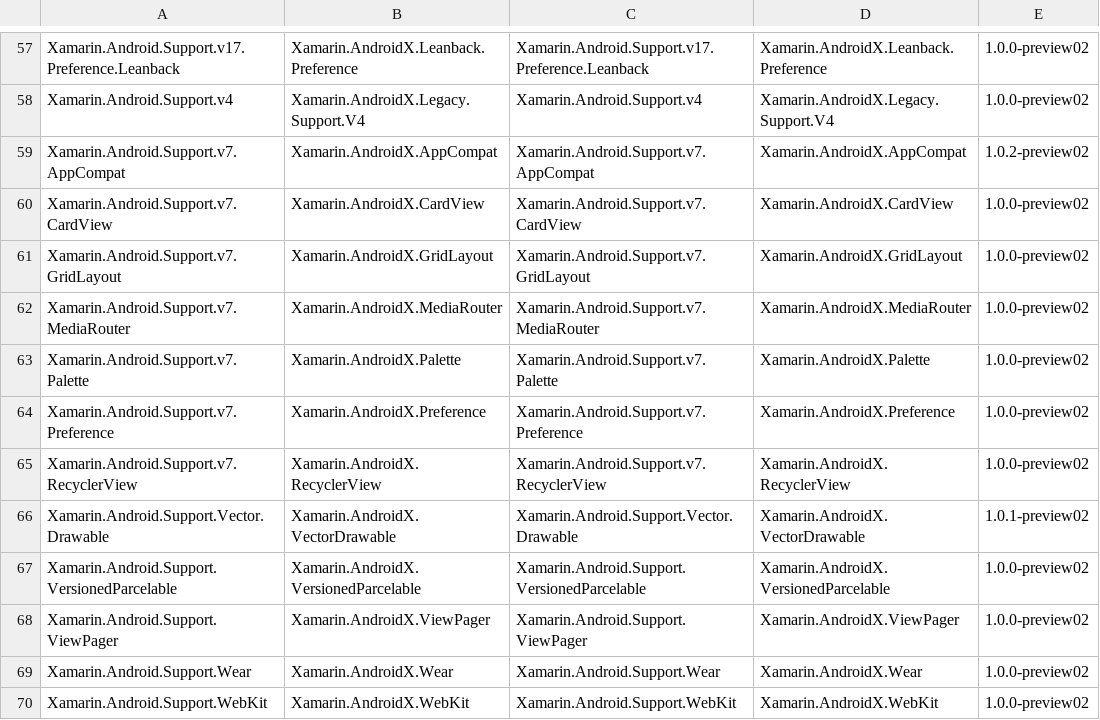
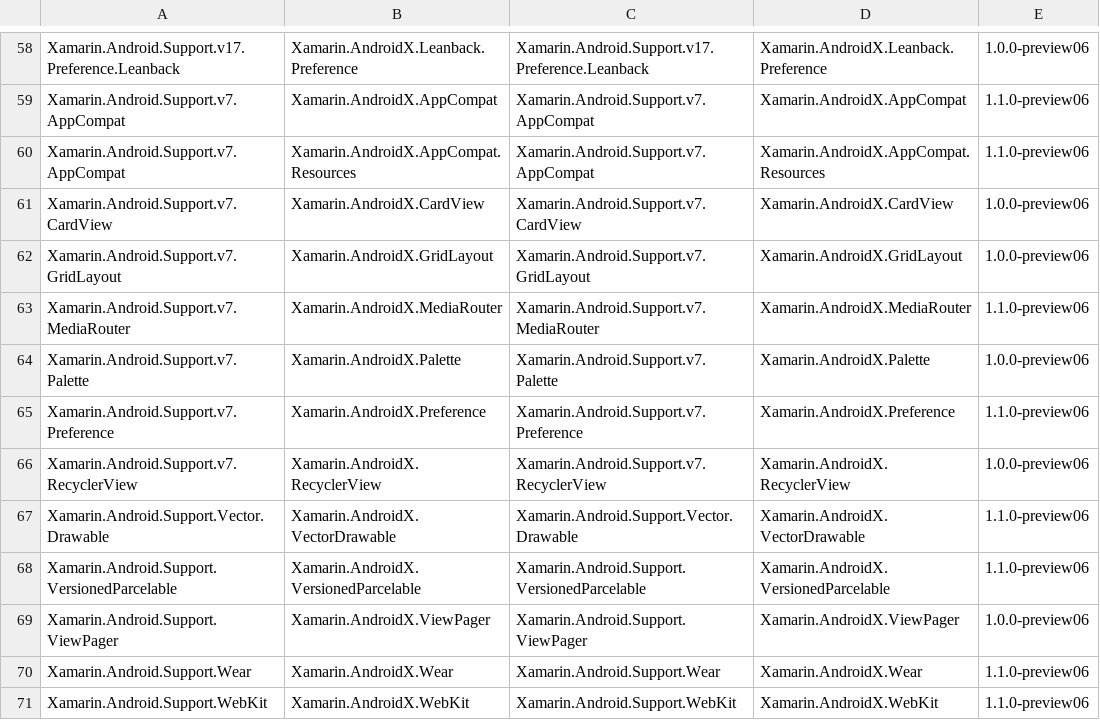
Before and after one commit to xamarin/AndroidX, a CSV file: mappings/androidx-assemblies.csv, drawn as a sheet; only a part is shown, gaps mark what is left out; removed rows and columns are numbered as before the commit, all else as after; the diff covers the shown part only; the diff names each change by its address in the sheet, - before the commit and + after, or states it on an @@ line.

```diff
--- a/mappings/androidx-assemblies.csv
+++ b/mappings/androidx-assemblies.csv
-E58: 1.0.0-preview02
+E58: 1.0.0-preview06
-row 58: Xamarin.Android.Support.v4 | Xamarin.AndroidX.Legacy.Support.V4 | Xamarin.Android.Support.v4 | Xamarin.AndroidX.Legacy.Support.V4 | 1.0.0-preview02
-E59: 1.0.2-preview02
+E59: 1.1.0-preview06
+row 60: Xamarin.Android.Support.v7.AppCompat | Xamarin.AndroidX.AppCompat.Resources | Xamarin.Android.Support.v7.AppCompat | Xamarin.AndroidX.AppCompat.Resources | 1.1.0-preview06
-E61:E62: 1.0.0-preview02
+E61:E62: 1.0.0-preview06
-E63: 1.0.0-preview02
+E63: 1.1.0-preview06
-E64: 1.0.0-preview02
+E64: 1.0.0-preview06
-E65: 1.0.0-preview02
+E65: 1.1.0-preview06
-E66: 1.0.0-preview02
+E66: 1.0.0-preview06
-E67: 1.0.1-preview02
+E67: 1.1.0-preview06
-E68: 1.0.0-preview02
+E68: 1.1.0-preview06
-E69: 1.0.0-preview02
+E69: 1.0.0-preview06
-E70:E71: 1.0.0-preview02
+E70:E71: 1.1.0-preview06
```
Also changed, not shown: 1 added row and 55 edited cells elsewhere in this file, 1 other file.
